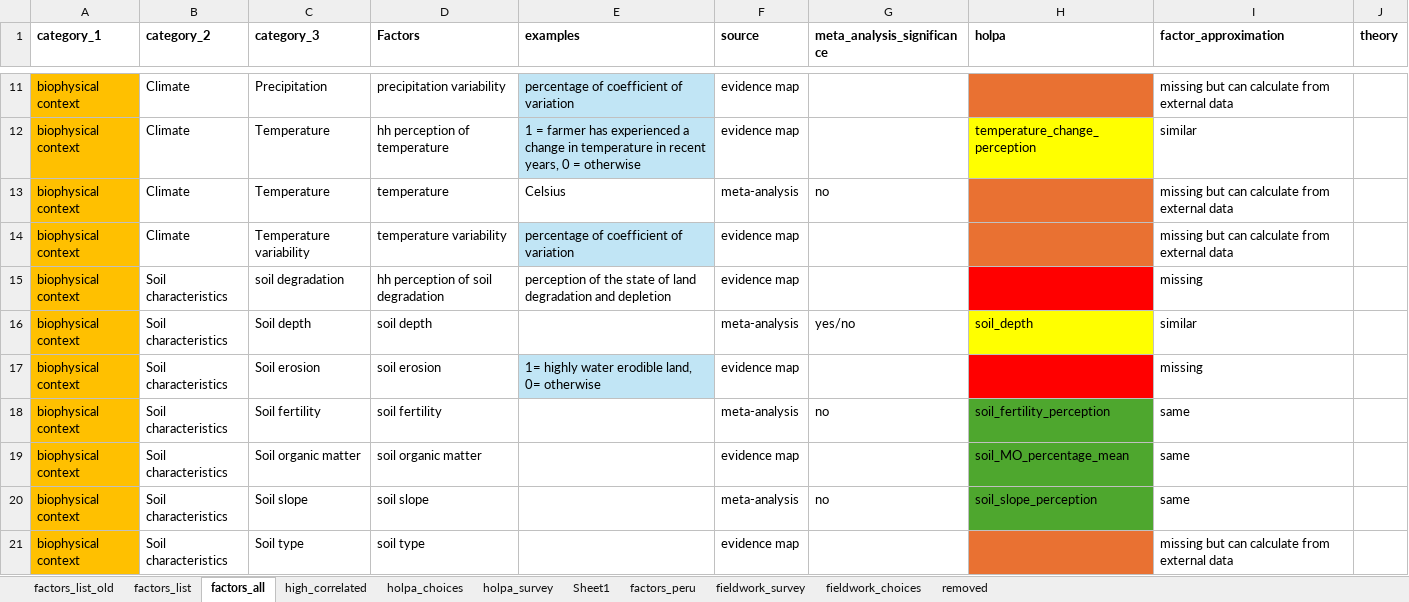
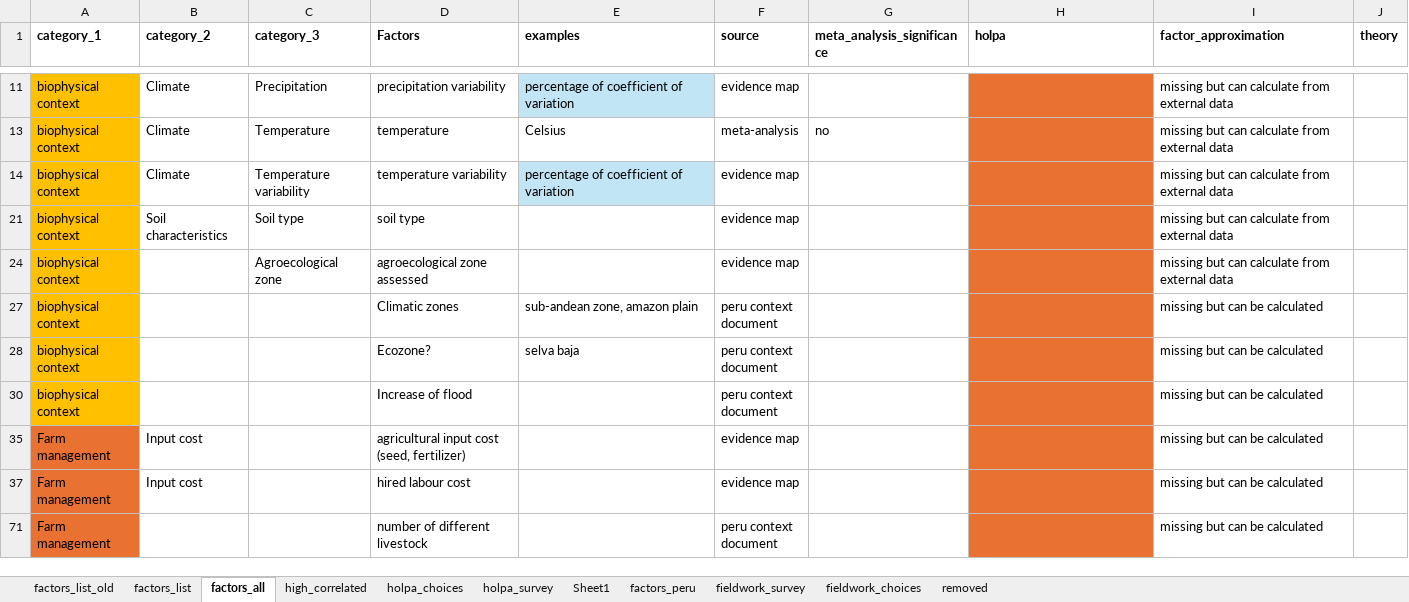
Before and after one commit to andreacsanchezb10/HOLPA_factors_influencing_adoption_dfs, an Excel workbook: factors_list.xlsx, sheet factors_all, drawn as a sheet; only a part is shown, gaps mark what is left out; the shorter side is filled out with more unchanged rows; values as stored, in another font and other column widths than the file's, no borders; the diff covers the shown part only; the diff names each change by its address in the sheet, - before the commit and + after, or states it on an @@ line.

```diff
--- a/factors_list.xlsx (sheet factors_all)
+++ b/factors_list.xlsx (sheet factors_all)
@@ row 12 hidden: biophysical context | Climate | Temperature | hh perception of temperature | 1 = farmer has experienced a change in temperature in recent years, 0 = otherwise | evidence map |  | temperature_change_perception | similar @@
@@ row 15 hidden: biophysical context | Soil characteristics | soil degradation | hh perception of soil degradation | perception of the state of land degradation and depletion | evidence map |  |  | missing @@
@@ row 16 hidden: biophysical context | Soil characteristics | Soil depth | soil depth |  | meta-analysis | yes/no | soil_depth | similar @@
@@ row 17 hidden: biophysical context | Soil characteristics | Soil erosion | soil erosion | 1= highly water erodible land, 0= otherwise | evidence map |  |  | missing @@
@@ row 18 hidden: biophysical context | Soil characteristics | Soil fertility | soil fertility |  | meta-analysis | no | soil_fertility_perception | same @@
@@ row 19 hidden: biophysical context | Soil characteristics | Soil organic matter | soil organic matter |  | evidence map |  | soil_MO_percentage_mean | same @@
@@ row 20 hidden: biophysical context | Soil characteristics | Soil slope | soil slope |  | meta-analysis | no | soil_slope_perception | same @@
```
Also changed, not shown: 288 hidden or unhidden rows elsewhere in this sheet, sheet factors_list, hidden cells, 2 other files.
